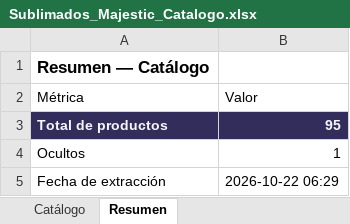
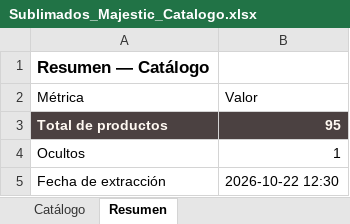
Before and after one commit to almacenvariedadesla88/almacenvariedadesla88, an Excel workbook: Sublimados_Majestic_Catalogo.xlsx, sheet Resumen, drawn as a sheet; values as stored, in another font and other column widths than the file's, no borders; the diff names each change by its address in the sheet, - before the commit and + after, or states it on an @@ line.

```diff
--- a/Sublimados_Majestic_Catalogo.xlsx (sheet Resumen)
+++ b/Sublimados_Majestic_Catalogo.xlsx (sheet Resumen)
-A3:B3 fill: #322D5B
+A3:B3 fill: #4B4141
-B5 (Valor): 2026-10-22 06:29
+B5 (Valor): 2026-10-22 12:30
```
Also changed, not shown: sheet Catálogo, 1 other file.
